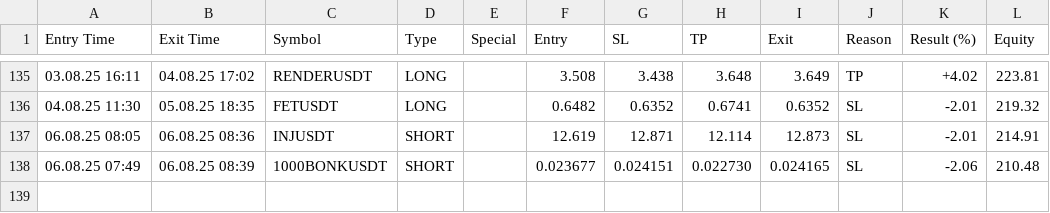
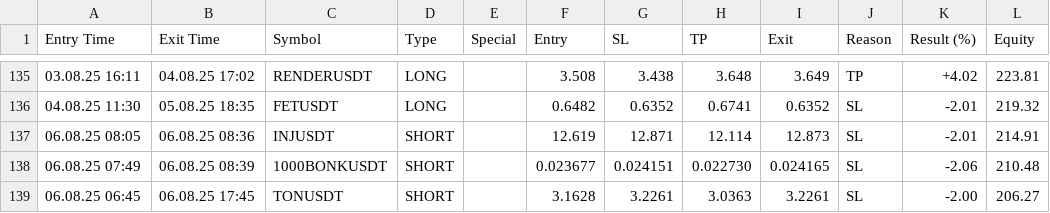
Before and after one commit to vFODD/FODDSIGNAL, a CSV file: foddv2.csv, drawn as a sheet; only a part is shown, gaps mark what is left out.

```diff
--- a/foddv2.csv
+++ b/foddv2.csv
@@ -138 +138,2 @@ Entry Time,Exit Time,Symbol,Type,Special,Entry,SL,TP,Exit,Reason,Result (%),Equi
 06.08.25 07:49,06.08.25 08:39,1000BONKUSDT,SHORT,,0.023677,0.024151,0.022730,0.024165,SL,-2.06,210.48
+06.08.25 06:45,06.08.25 17:45,TONUSDT,SHORT,,3.1628,3.2261,3.0363,3.2261,SL,-2.00,206.27
```
Also changed, not shown: foddsignal.csv, 1 other file.
